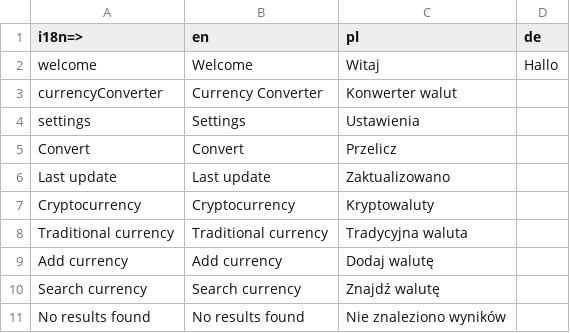
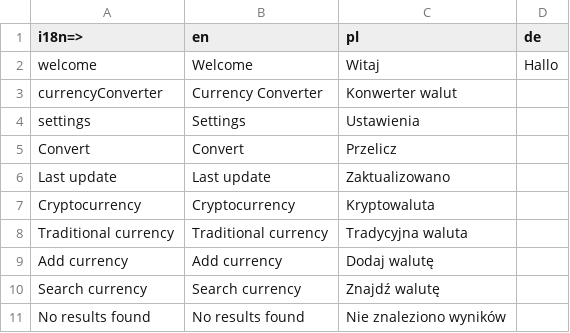
Before and after one commit to talent-dev216/currency-converter-mobile-app, a CSV file: translation/input.csv, drawn as a sheet.

```diff
--- a/translation/input.csv
+++ b/translation/input.csv
@@ -6,3 +6,3 @@ Convert,Convert,Przelicz
 Last update,Last update,Zaktualizowano
-Cryptocurrency,Cryptocurrency,Kryptowaluty
+Cryptocurrency,Cryptocurrency,Kryptowaluta
 Traditional currency,Traditional currency,Tradycyjna waluta
```
Also changed, not shown: 6 other files.
